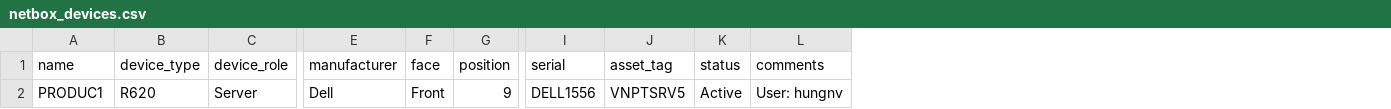
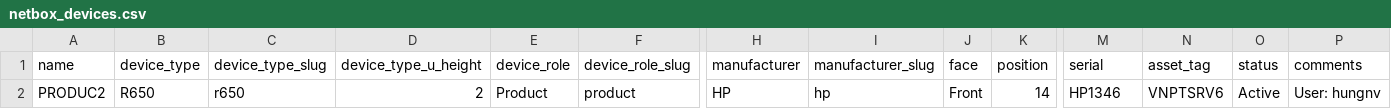
Before and after one commit to VNPT-SmartCloud-System/Tim-hieu-Netbox, a CSV file: write_data_netbox/file_data/netbox_devices.csv, drawn as a sheet; only a part is shown, gaps mark what is left out; removed rows and columns are numbered as before the commit, all else as after; rows hold the shown columns only; the diff names each change by its address in the sheet, - before the commit and + after, or states it on an @@ line.

```diff
--- a/write_data_netbox/file_data/netbox_devices.csv
+++ b/write_data_netbox/file_data/netbox_devices.csv
+column C (device_type_slug), empty
+column D (device_type_u_height), empty
+column F (device_role_slug), empty
+column I (manufacturer_slug), empty
-row 2: PRODUC1 | R620 | Server | Dell | Front | 9 | DELL1556 | VNPTSRV5 | Active | User: hungnv
+row 2: PRODUC2 | R650 | r650 | 2 | Product | product | HP | hp | Front | 14 | HP1346 | VNPTSRV6 | Active | User: hungnv
```
Also changed, not shown: 7 other files.
